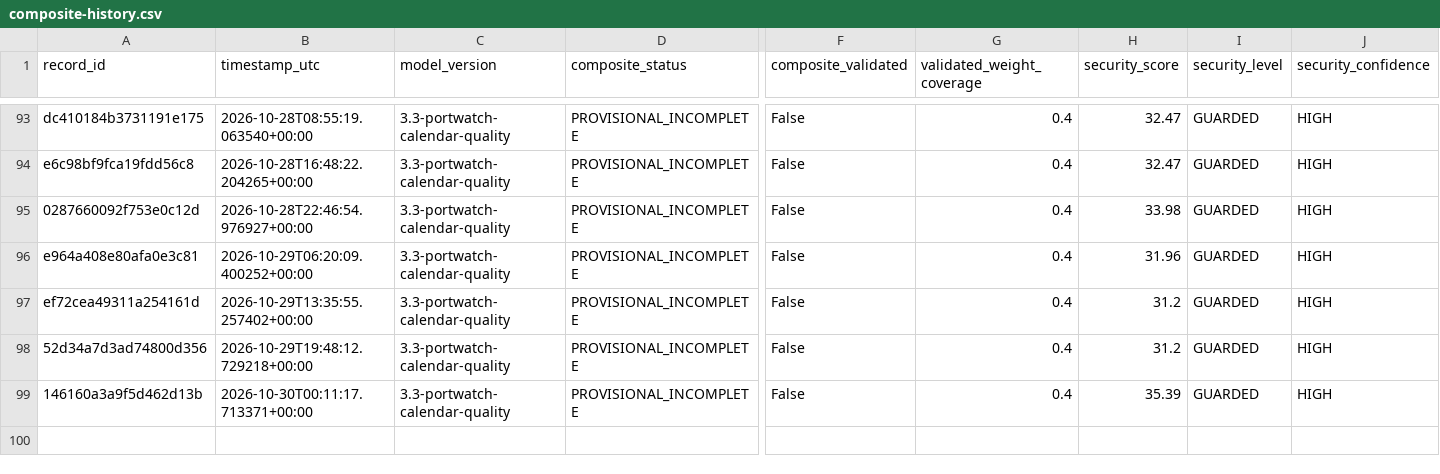
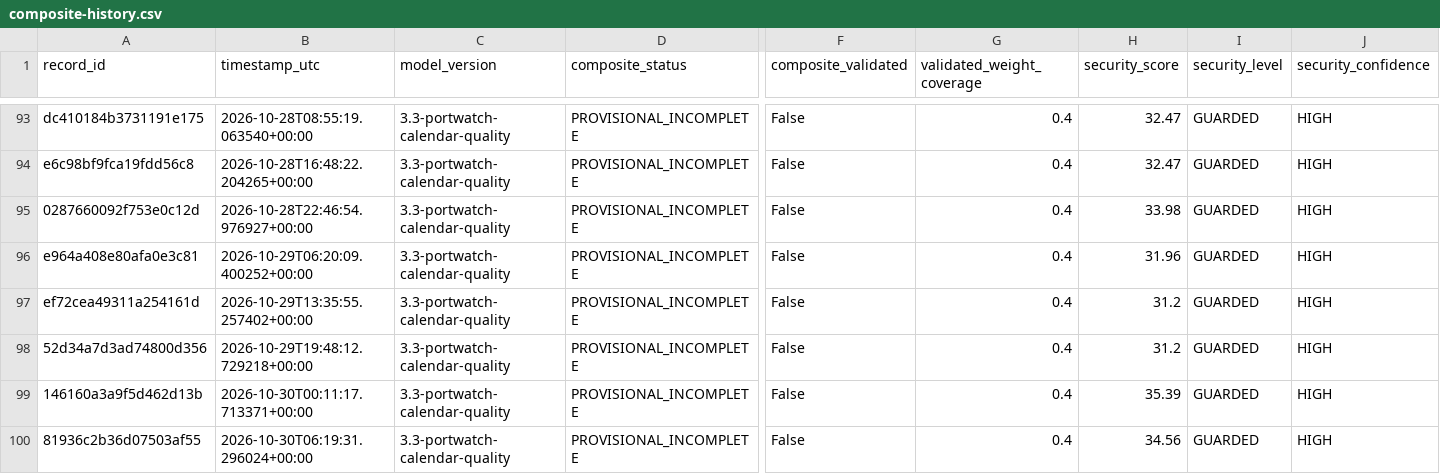
Before and after one commit to mikloshetzer-sketch/energy-data, a CSV file: history/hormuz/composite-history.csv, drawn as a sheet; only a part is shown, gaps mark what is left out; rows hold the shown columns only; the diff names each change by its address in the sheet, - before the commit and + after, or states it on an @@ line.

```diff
--- a/history/hormuz/composite-history.csv
+++ b/history/hormuz/composite-history.csv
+row 100: 81936c2b36d07503af55 | 2026-10-30T06:19:31.296024+00:00 | 3.3-portwatch-calendar-quality | PROVISIONAL_INCOMPLETE | False | 0.4 | 34.56 | GUARDED | HIGH
```
Also changed, not shown: 3 other files.
